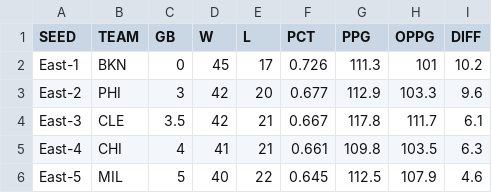
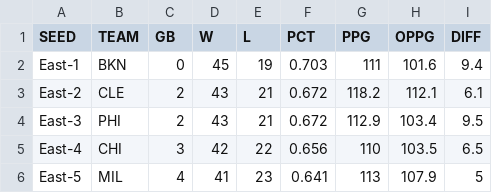
Before and after one commit to bshk93/nothing-but-stats, a CSV file: files/standings.csv, drawn as a sheet; only a part is shown; the diff covers the shown part only.

```diff
--- a/files/standings.csv
+++ b/files/standings.csv
@@ -1,6 +1,6 @@
 SEED,TEAM,GB,W,L,PCT,PPG,OPPG,DIFF
-East-1,BKN,0,45,17,0.726,111.3,101,10.2
-East-2,PHI,3,42,20,0.677,112.9,103.3,9.6
-East-3,CLE,3.5,42,21,0.667,117.8,111.7,6.1
-East-4,CHI,4,41,21,0.661,109.8,103.5,6.3
-East-5,MIL,5,40,22,0.645,112.5,107.9,4.6
+East-1,BKN,0,45,19,0.703,111,101.6,9.4
+East-2,CLE,2,43,21,0.672,118.2,112.1,6.1
+East-3,PHI,2,43,21,0.672,112.9,103.4,9.5
+East-4,CHI,3,42,22,0.656,110,103.5,6.5
+East-5,MIL,4,41,23,0.641,113,107.9,5
```
Also changed, not shown: 146 edited cells elsewhere in this file, 8 other files.
